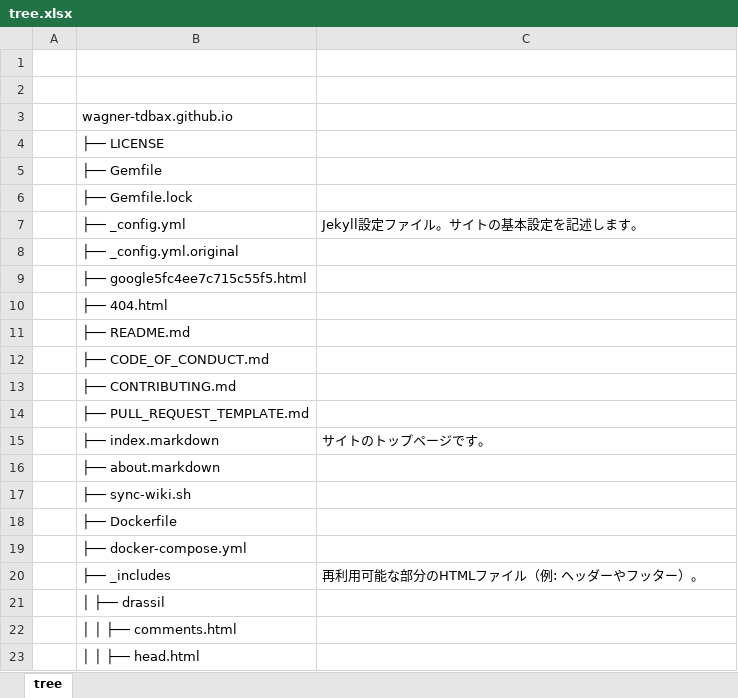
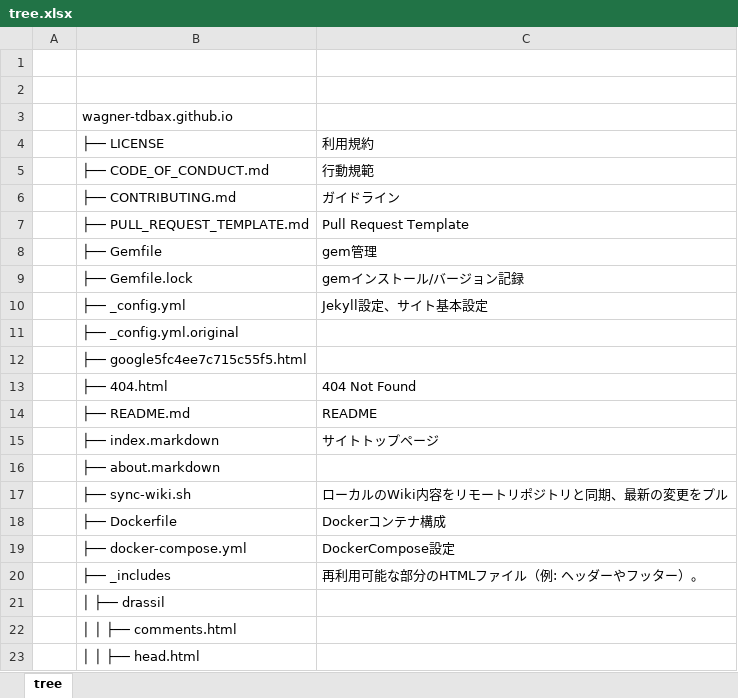
Before and after one commit to wagner-tdbax/wagner-tdbax.github.io, an Excel workbook: tree.xlsx, sheet tree, drawn as a sheet; only a part is shown; values as stored, in another font and other column widths than the file's, no borders; removed rows and columns are numbered as before the commit, all else as after; the diff names each change by its address in the sheet, - before the commit and + after, or states it on an @@ line.

Commit message:
Modify Tree

```diff
--- a/tree.xlsx (sheet tree)
+++ b/tree.xlsx (sheet tree)
-C4: (empty)
+C4: 利用規約
+row 5:  | ├── CODE_OF_CONDUCT.md | 行動規範
+row 6:  | ├── CONTRIBUTING.md | ガイドライン
+row 7:  | ├── PULL_REQUEST_TEMPLATE.md | Pull Request Template
-C8: (empty)
+C8: gem管理
-C9: (empty)
+C9: gemインストール/バージョン記録
-C10: Jekyll設定ファイル。サイトの基本設定を記述します。
+C10: Jekyll設定、サイト基本設定
-C13: (empty)
+C13: 404 Not Found
-C14: (empty)
+C14: README
-row 12:  | ├── CODE_OF_CONDUCT.md
-row 13:  | ├── CONTRIBUTING.md
-row 14:  | ├── PULL_REQUEST_TEMPLATE.md
-C15: サイトのトップページです。
+C15: サイトトップページ
-C17: (empty)
+C17: ローカルのWiki内容をリモートリポジトリと同期、最新の変更をプル
-C18: (empty)
+C18: Dockerコンテナ構成
-C19: (empty)
+C19: DockerCompose設定
```
